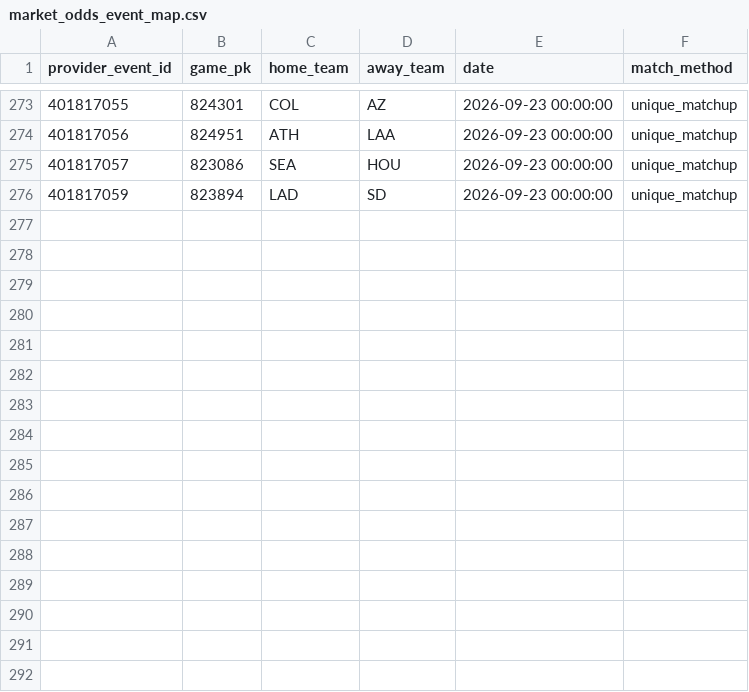
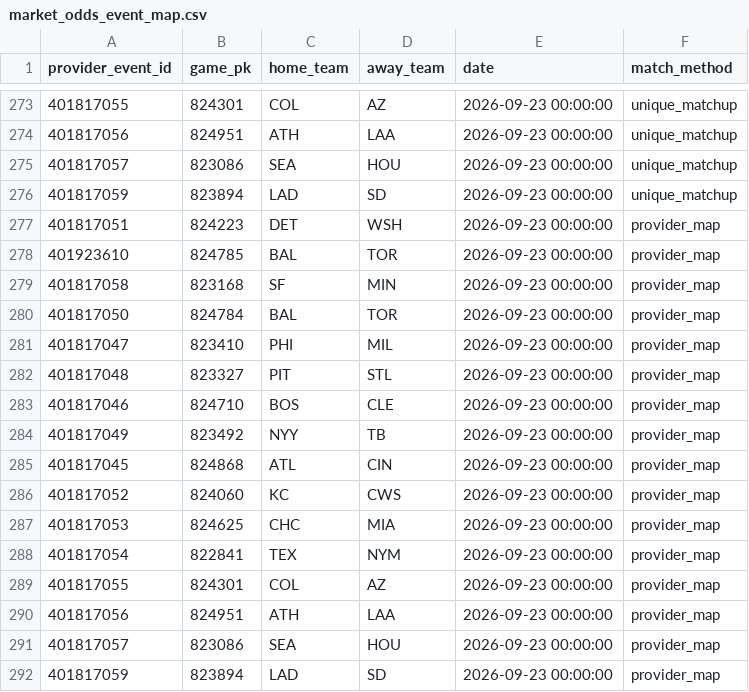
Before and after one commit to 0xyydeca/mlb_metrics, a CSV file: data/predictions/market_odds_event_map.csv, drawn as a sheet; only a part is shown, gaps mark what is left out; the diff names each change by its address in the sheet, - before the commit and + after, or states it on an @@ line.

```diff
--- a/data/predictions/market_odds_event_map.csv
+++ b/data/predictions/market_odds_event_map.csv
+row 277: 401817051 | 824223 | DET | WSH | 2026-09-23 00:00:00 | provider_map
+row 278: 401923610 | 824785 | BAL | TOR | 2026-09-23 00:00:00 | provider_map
+row 279: 401817058 | 823168 | SF | MIN | 2026-09-23 00:00:00 | provider_map
+row 280: 401817050 | 824784 | BAL | TOR | 2026-09-23 00:00:00 | provider_map
+row 281: 401817047 | 823410 | PHI | MIL | 2026-09-23 00:00:00 | provider_map
+row 282: 401817048 | 823327 | PIT | STL | 2026-09-23 00:00:00 | provider_map
+row 283: 401817046 | 824710 | BOS | CLE | 2026-09-23 00:00:00 | provider_map
+row 284: 401817049 | 823492 | NYY | TB | 2026-09-23 00:00:00 | provider_map
+row 285: 401817045 | 824868 | ATL | CIN | 2026-09-23 00:00:00 | provider_map
+row 286: 401817052 | 824060 | KC | CWS | 2026-09-23 00:00:00 | provider_map
+row 287: 401817053 | 824625 | CHC | MIA | 2026-09-23 00:00:00 | provider_map
+row 288: 401817054 | 822841 | TEX | NYM | 2026-09-23 00:00:00 | provider_map
+row 289: 401817055 | 824301 | COL | AZ | 2026-09-23 00:00:00 | provider_map
+row 290: 401817056 | 824951 | ATH | LAA | 2026-09-23 00:00:00 | provider_map
+row 291: 401817057 | 823086 | SEA | HOU | 2026-09-23 00:00:00 | provider_map
+row 292: 401817059 | 823894 | LAD | SD | 2026-09-23 00:00:00 | provider_map
```
Also changed, not shown: data/predictions/market_odds_snapshots.csv.
